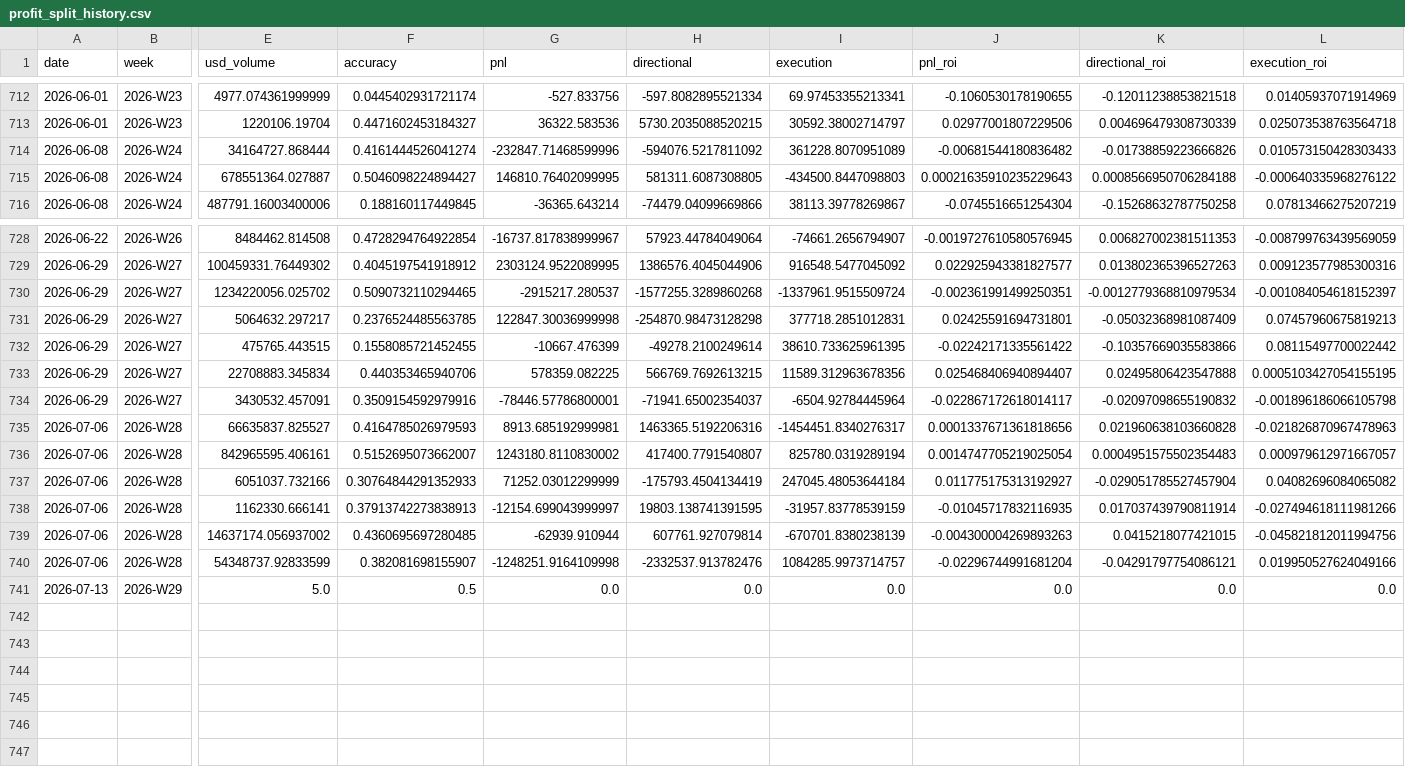
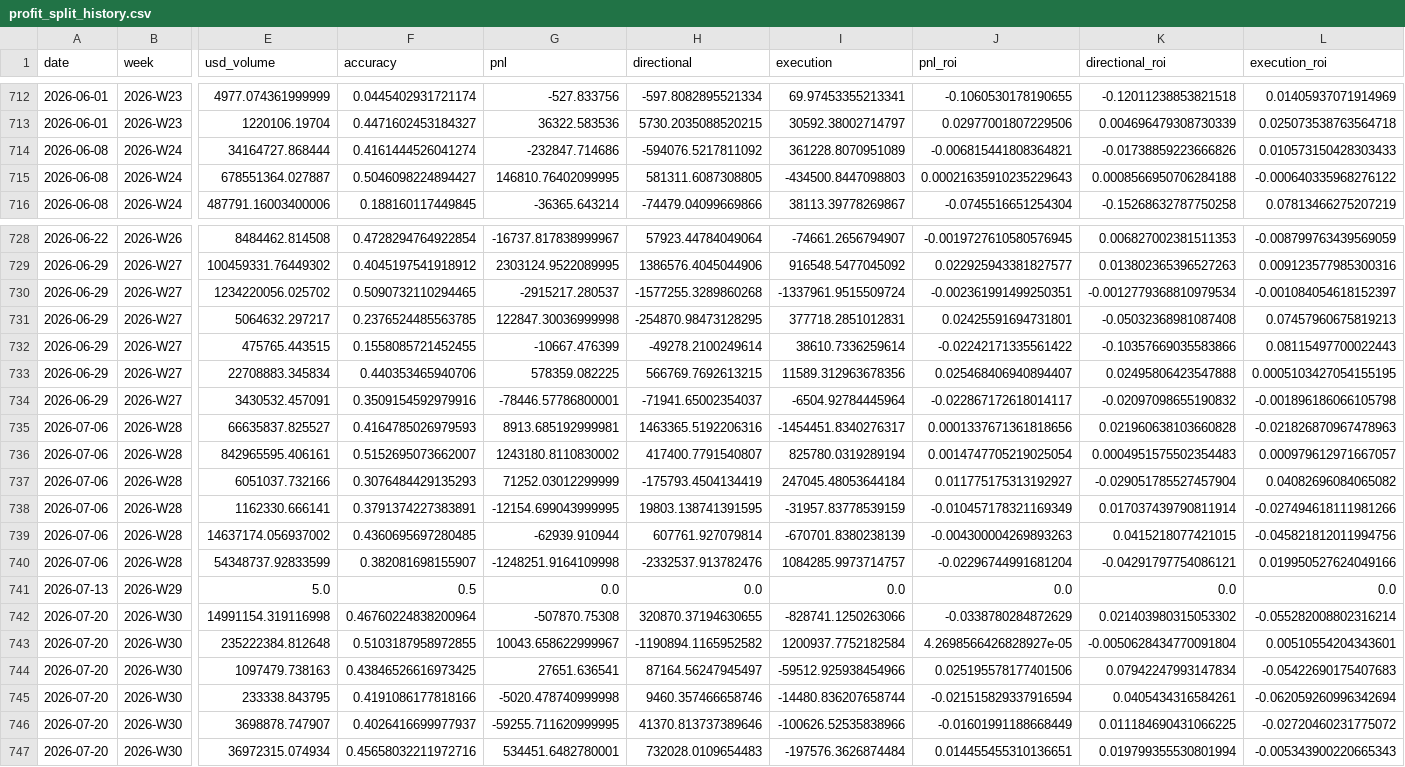
Before and after one commit to jdellavedova/polymarket-index, a CSV file: site/public/data/profit_split_history.csv, drawn as a sheet; only a part is shown, gaps mark what is left out; rows hold the shown columns only; the diff names each change by its address in the sheet, - before the commit and + after, or states it on an @@ line.

```diff
--- a/site/public/data/profit_split_history.csv
+++ b/site/public/data/profit_split_history.csv
-G714 (pnl): -232847.71468599996
+G714 (pnl): -232847.714686
-J714 (pnl_roi): -0.00681544180836482
+J714 (pnl_roi): -0.006815441808364821
-H731 (directional): -254870.98473128298
+H731 (directional): -254870.98473128295
-K731 (directional_roi): -0.05032368981087409
+K731 (directional_roi): -0.05032368981087408
-I732 (execution): 38610.733625961395
+I732 (execution): 38610.7336259614
-L732 (execution_roi): 0.08115497700022442
+L732 (execution_roi): 0.08115497700022443
-F737 (accuracy): 0.30764844291352933
+F737 (accuracy): 0.3076484429135293
-F738 (accuracy): 0.37913742273838913
+F738 (accuracy): 0.3791374227383891
-G738 (pnl): -12154.699043999997
+G738 (pnl): -12154.699043999995
-J738 (pnl_roi): -0.01045717832116935
+J738 (pnl_roi): -0.010457178321169349
+row 742: 2026-07-20 | 2026-W30 | 14991154.319116998 | 0.46760224838200964 | -507870.75308 | 320870.37194630655 | -828741.1250263066 | -0.0338780284872629 | 0.021403980315053302 | -0.055282008802316214
+row 743: 2026-07-20 | 2026-W30 | 235222384.812648 | 0.5103187958972855 | 10043.658622999967 | -1190894.1165952582 | 1200937.7752182584 | 4.2698566426828927e-05 | -0.0050628434770091804 | 0.00510554204343601
+row 744: 2026-07-20 | 2026-W30 | 1097479.738163 | 0.43846526616973425 | 27651.636541 | 87164.56247945497 | -59512.925938454966 | 0.025195578177401506 | 0.07942247993147834 | -0.05422690175407683
+row 745: 2026-07-20 | 2026-W30 | 233338.843795 | 0.4191086177818166 | -5020.478740999998 | 9460.357466658746 | -14480.836207658744 | -0.021515829337916594 | 0.0405434316584261 | -0.062059260996342694
+row 746: 2026-07-20 | 2026-W30 | 3698878.747907 | 0.4026416699977937 | -59255.711620999995 | 41370.813737389646 | -100626.52535838966 | -0.01601991188668449 | 0.011184690431066225 | -0.02720460231775072
+row 747: 2026-07-20 | 2026-W30 | 36972315.074934 | 0.45658032211972716 | 534451.6482780001 | 732028.0109654483 | -197576.3626874484 | 0.014455455310136651 | 0.019799355530801994 | -0.005343900220665343
```
Also changed, not shown: site/public/data/bot_share_history.csv, site/public/data/cumulative_pnl_history.csv, 28 other files.
